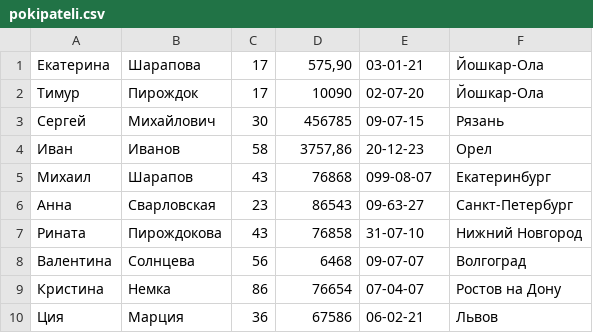
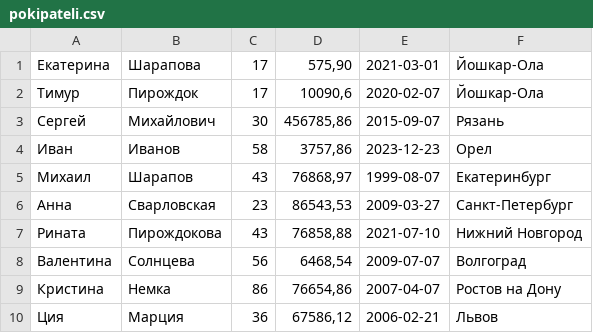
Before and after one commit to sharapik1/exam, a CSV file: bin/Debug/pokipateli.csv, drawn as a sheet.

```diff
--- a/bin/Debug/pokipateli.csv
+++ b/bin/Debug/pokipateli.csv
@@ -1,10 +1,10 @@
-Екатерина;Шарапова;17;575,90;03-01-21;Йошкар-Ола
-Тимур;Пирождок;17;10090;02-07-20;Йошкар-Ола
-Сергей;Михайлович;30;456785;09-07-15;Рязань
-Иван;Иванов;58;3757,86;20-12-23;Орел
-Михаил;Шарапов;43;76868;099-08-07;Екатеринбург
-Анна;Сварловская;23;86543;09-63-27;Санкт-Петербург
-Рината;Пирождокова;43;76858;31-07-10;Нижний Новгород
-Валентина;Солнцева;56;6468;09-07-07;Волгоград
-Кристина;Немка;86;76654;07-04-07;Ростов на Дону
-Ция;Марция;36;67586;06-02-21;Львов
+Екатерина;Шарапова;17;575,90;2021-03-01;Йошкар-Ола
+Тимур;Пирождок;17;10090,6;2020-02-07;Йошкар-Ола
+Сергей;Михайлович;30;456785,86;2015-09-07;Рязань
+Иван;Иванов;58;3757,86;2023-12-23;Орел
+Михаил;Шарапов;43;76868,97;1999-08-07;Екатеринбург
+Анна;Сварловская;23;86543,53;2009-03-27;Санкт-Петербург
+Рината;Пирождокова;43;76858,88;2021-07-10;Нижний Новгород
+Валентина;Солнцева;56;6468,54;2009-07-07;Волгоград
+Кристина;Немка;86;76654,86;2007-04-07;Ростов на Дону
+Ция;Марция;36;67586,12;2006-02-21;Львов
```
Also changed, not shown: 15 other files.
